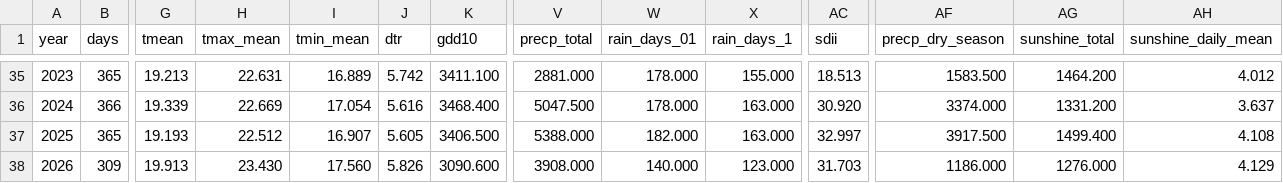
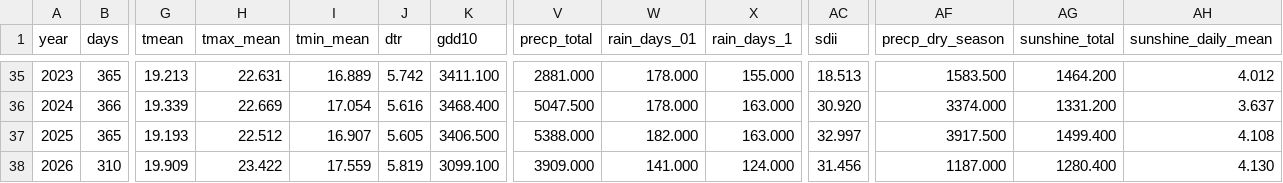
Before and after one commit to BunnyTailGra22/Five-Great-Elements, a CSV file: data/processed/466930_annual.csv, drawn as a sheet; only a part is shown, gaps mark what is left out; the diff covers the shown part only; the diff names each change by its address in the sheet, - before the commit and + after, or states it on an @@ line.

```diff
--- a/data/processed/466930_annual.csv
+++ b/data/processed/466930_annual.csv
-B38 (days): 309
+B38 (days): 310
-G38 (tmean): 19.913
+G38 (tmean): 19.909
-H38 (tmax_mean): 23.430
+H38 (tmax_mean): 23.422
-I38 (tmin_mean): 17.560
+I38 (tmin_mean): 17.559
-J38 (dtr): 5.826
+J38 (dtr): 5.819
-K38 (gdd10): 3090.600
+K38 (gdd10): 3099.100
-V38 (precp_total): 3908.000
+V38 (precp_total): 3909.000
-W38 (rain_days_01): 140.000
+W38 (rain_days_01): 141.000
-X38 (rain_days_1): 123.000
+X38 (rain_days_1): 124.000
-AC38 (sdii): 31.703
+AC38 (sdii): 31.456
-AF38 (precp_dry_season): 1186.000
+AF38 (precp_dry_season): 1187.000
-AG38 (sunshine_total): 1276.000
+AG38 (sunshine_total): 1280.400
-AH38 (sunshine_daily_mean): 4.129
+AH38 (sunshine_daily_mean): 4.130
```
Also changed, not shown: 2 edited cells elsewhere in this file, data/processed/82A750_annual.csv, data/processed/82A750_coverage.csv, 11 other files.
